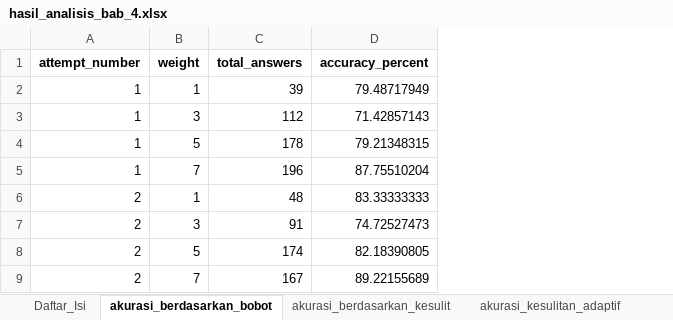
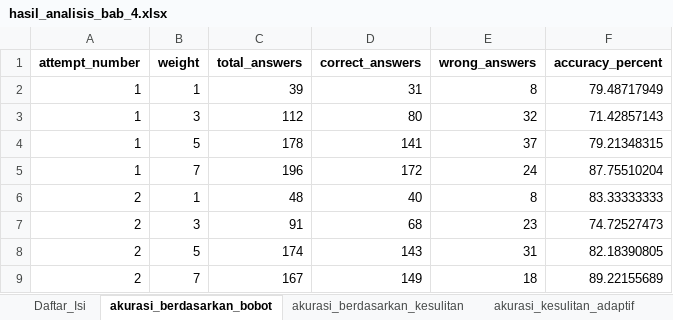
Before and after one commit to wira-ananda/edu-to, an Excel workbook: analytics/output/hasil_analisis_bab_4.xlsx, sheet akurasi_berdasarkan_bobot, drawn as a sheet; values as stored, in another font and other column widths than the file's, no borders; the diff names each change by its address in the sheet, - before the commit and + after, or states it on an @@ line.

```diff
--- a/analytics/output/hasil_analisis_bab_4.xlsx (sheet akurasi_berdasarkan_bobot)
+++ b/analytics/output/hasil_analisis_bab_4.xlsx (sheet akurasi_berdasarkan_bobot)
-sheet tab: akurasi_berdasarkan_kesulit
+sheet tab: akurasi_berdasarkan_kesulitan
+column D (correct_answers), rows 2-9: 31 | 80 | 141 | 172 | 40 | 68 | 143 | 149
+column E (wrong_answers), rows 2-9: 8 | 32 | 37 | 24 | 8 | 23 | 31 | 18
```
Also changed, not shown: sheet analisis_log_wrs, sheet statistik_item_kuesioner_siswa, sheet kemiripan_paket_soal_antar_sisw, sheet hasil_uji_perbandingan_percobaa, sheet distribusi_tingkat_kesulitan, sheet ringkasan_transisi_berdasarkan_, 17 more sheets, other sheet tabs, analytics/output/tables/hasil_analisis_adaptif_wrs.xlsx, analytics/output/tables/hasil_perbandingan_percobaan.xlsx, 31 other files.
